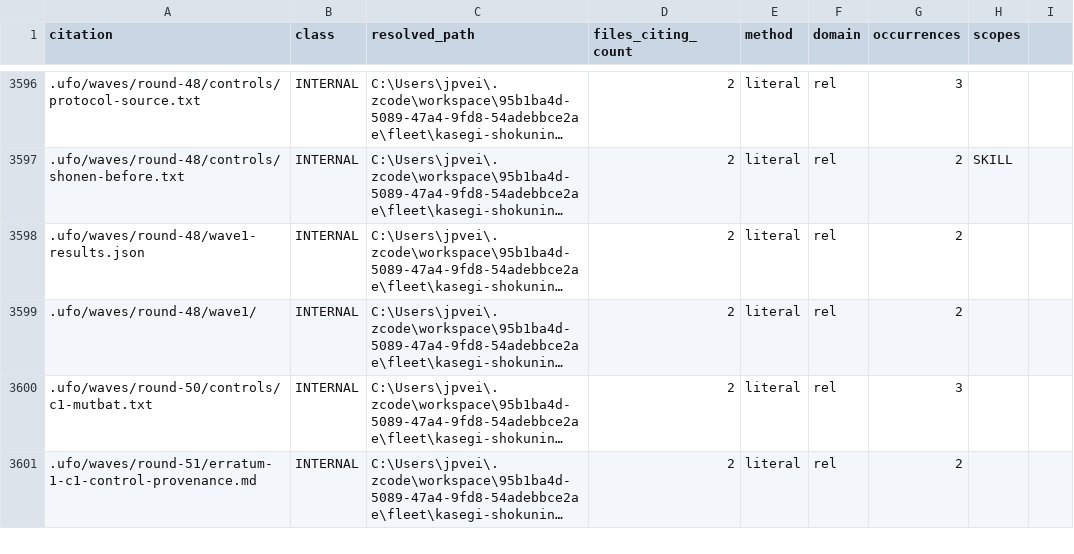
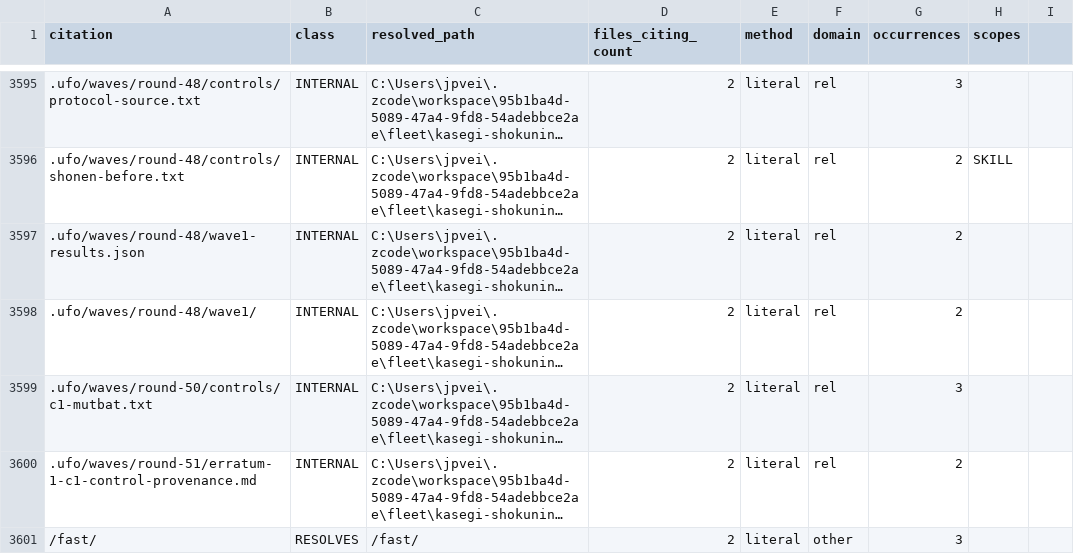
Before and after one commit to VeigaPunk/kasegi-shokunin, a TSV file: corpus/instruments/citation-survival.tsv, drawn as a sheet; only a part is shown, gaps mark what is left out; long unchanged cells end in …; the diff covers the shown part only; the diff names each change by its address in the sheet, - before the commit and + after, or states it on an @@ line.

Commit message:
round-51: the gate caught its own round twice (lesson-cites-receipt drift, then SCORECARD line-count drift) — census of record regenerated over the truly final tree (206/4868, RESOLVES 11 GONE 3782, lane 1086/4868=22.31%), SCORECARD census paragraph records the catch, gate receipts re-measured CENSUS-FRESH=ok, freeze rev 3

```diff
--- a/corpus/instruments/citation-survival.tsv
+++ b/corpus/instruments/citation-survival.tsv
+row 3601: /fast/ | RESOLVES | /fast/ | 2 | literal | other | 3
```
Also changed, not shown: 2 added rows, 1 removed row and 1 edited cell elsewhere in this file, 5 other files.
